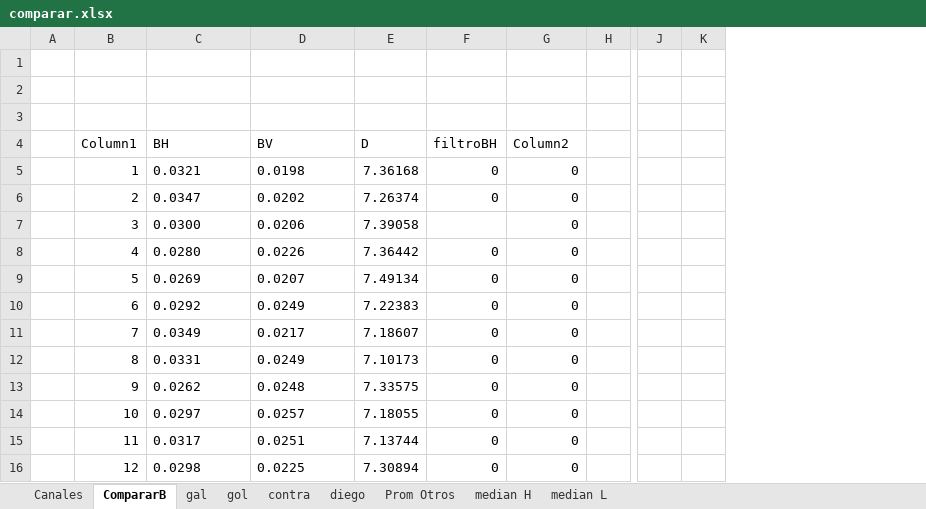
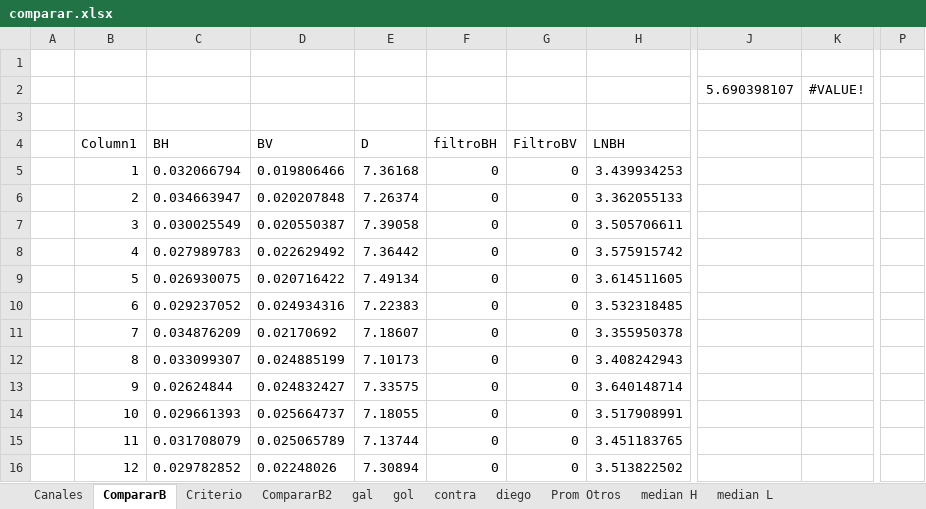
Before and after one commit to jrodrigopuca/futbolpy, an Excel workbook: comparar.xlsx, sheet CompararB, drawn as a sheet; only a part is shown, gaps mark what is left out; values as stored, in another font and other column widths than the file's, no borders; charts and pictures and table styles not drawn; removed rows and columns are numbered as before the commit, all else as after; rows hold the shown columns only; the diff covers the shown part only; the diff names each change by its address in the sheet, - before the commit and + after, or states it on an @@ line.

```diff
--- a/comparar.xlsx (sheet CompararB)
+++ b/comparar.xlsx (sheet CompararB)
+sheet tab: Criterio
+sheet tab: CompararB2
-column H, empty
+column H (LNBH), rows 5-16: 3.439934253 | 3.362055133 | 3.505706611 | 3.575915742 | 3.614511605 | 3.532318485 | 3.355950378 | 3.408242943 | 3.640148714 | 3.517908991 | 3.451183765 | 3.513822502
-column J, empty
-column K, empty
+column J, row 2: 5.690398107
+column K, row 2: #VALUE!
+column P, empty
-row 2: (empty)
+row 2:  |  |  |  |  |  |  |  | 5.690398107 | #VALUE!
-G4: Column2
+G4: FiltroBV
-C5 (BH): 0.0321
+C5 (BH): 0.032066794
-D5 (BV): 0.0198
+D5 (BV): 0.019806466
-C6 (BH): 0.0347
+C6 (BH): 0.034663947
-D6 (BV): 0.0202
+D6 (BV): 0.020207848
-C7 (BH): 0.0300
+C7 (BH): 0.030025549
-D7 (BV): 0.0206
+D7 (BV): 0.020550387
-F7 (filtroBH): (empty)
+F7 (filtroBH): 0
-C8 (BH): 0.0280
+C8 (BH): 0.027989783
-D8 (BV): 0.0226
+D8 (BV): 0.022629492
-C9 (BH): 0.0269
+C9 (BH): 0.026930075
-D9 (BV): 0.0207
+D9 (BV): 0.020716422
-C10 (BH): 0.0292
+C10 (BH): 0.029237052
-D10 (BV): 0.0249
+D10 (BV): 0.024934316
-C11 (BH): 0.0349
+C11 (BH): 0.034876209
-D11 (BV): 0.0217
+D11 (BV): 0.02170692
-C12 (BH): 0.0331
+C12 (BH): 0.033099307
-D12 (BV): 0.0249
+D12 (BV): 0.024885199
-C13 (BH): 0.0262
+C13 (BH): 0.02624844
-D13 (BV): 0.0248
+D13 (BV): 0.024832427
-C14 (BH): 0.0297
+C14 (BH): 0.029661393
-D14 (BV): 0.0257
+D14 (BV): 0.025664737
-C15 (BH): 0.0317
+C15 (BH): 0.031708079
-D15 (BV): 0.0251
+D15 (BV): 0.025065789
-C16 (BH): 0.0298
+C16 (BH): 0.029782852
-D16 (BV): 0.0225
+D16 (BV): 0.02248026
```
Also changed, not shown: 278 edited cells elsewhere in this sheet, sheet gol, formulas that keep their value, charts or pictures, 25 other files.
